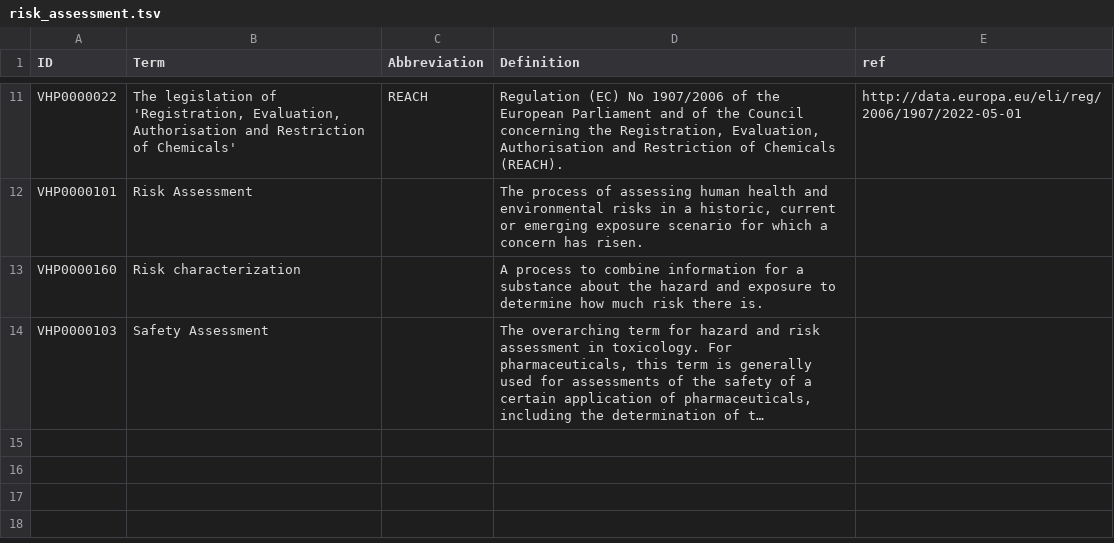
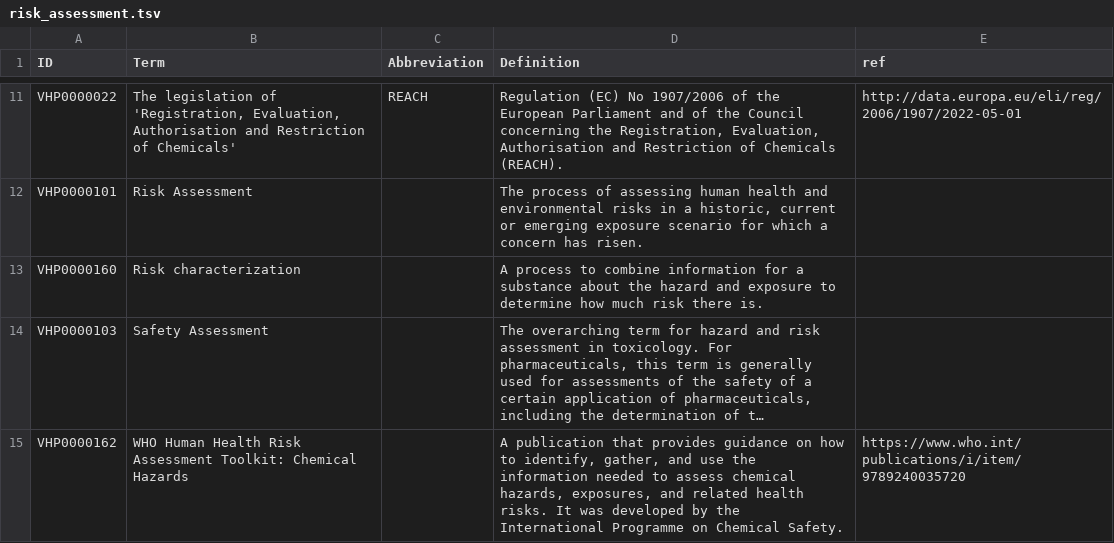
Before and after one commit to VHP4Safety/glossary, a TSV file: templates/risk_assessment.tsv, drawn as a sheet; only a part is shown, gaps mark what is left out; long unchanged cells end in …; the diff names each change by its address in the sheet, - before the commit and + after, or states it on an @@ line.

Commit message:
adding a term based on #148.

```diff
--- a/templates/risk_assessment.tsv
+++ b/templates/risk_assessment.tsv
+row 15: VHP0000162 | WHO Human Health Risk Assessment Toolkit: Chemical Hazards |  | A publication that provides guidance on how to identify, gather, and use the information needed to assess chemical hazards, exposures, and related health risks. It was developed by the International Programme on Chemical Safety. | https://www.who.int/publications/i/item/9789240035720
```
